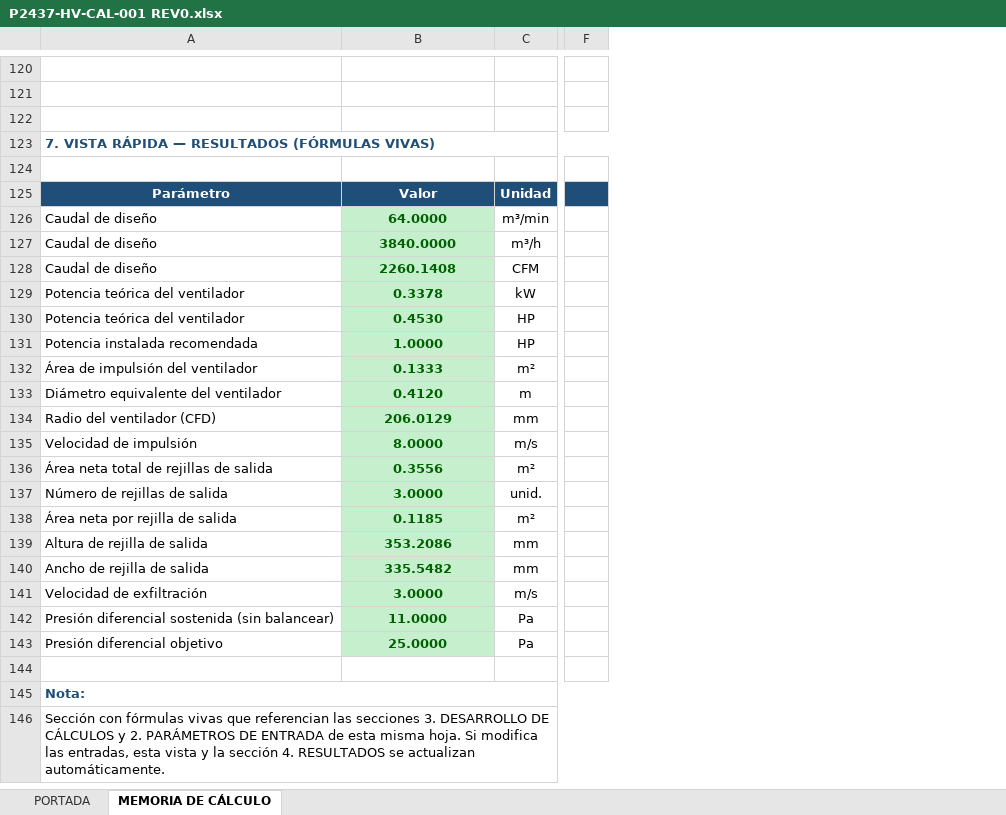
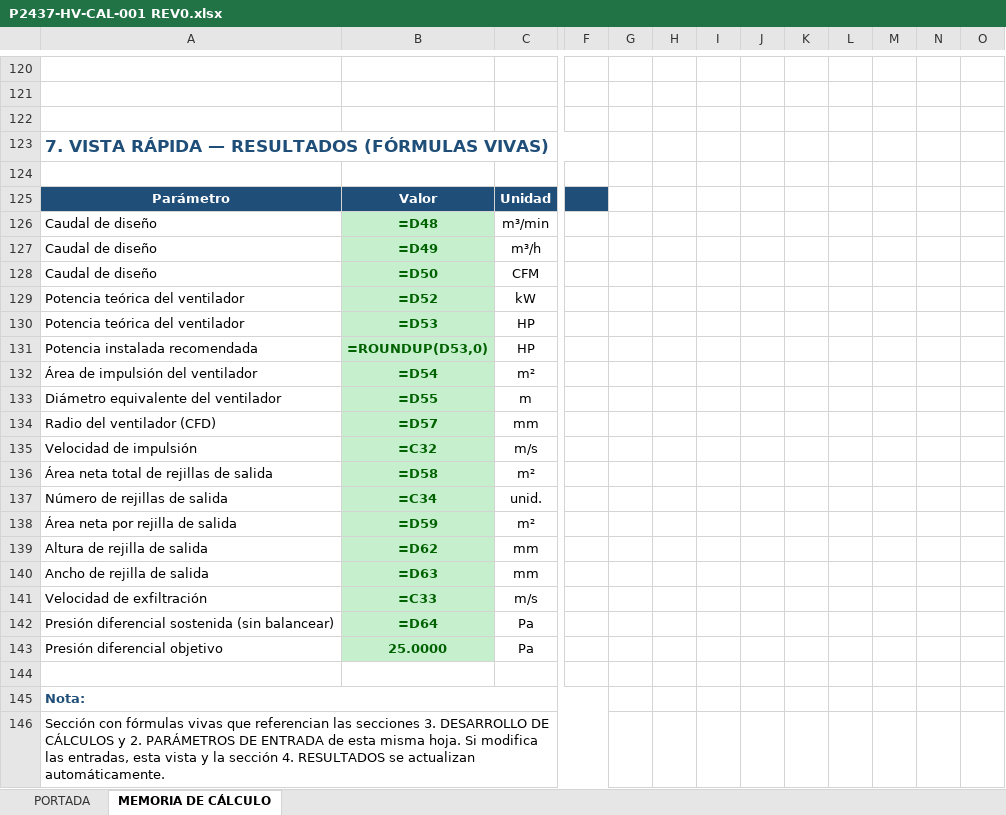
Before and after one commit to INGENDESING/BRINSA-P2437-VENTILACION-LABORATORIO, an Excel workbook: Emisiones/2.0 HV-MEMORIAS DE CALCULO/P2437-HV-CAL-001 REV0.xlsx, sheet MEMORIA DE CÁLCULO, drawn as a sheet; only a part is shown, gaps mark what is left out; values as stored, in another font and other column widths than the file's, no borders; formulas without a stored value are shown as written; charts and pictures not drawn; removed rows and columns are numbered as before the commit, all else as after; the diff covers the shown part only; the diff names each change by its address in the sheet, - before the commit and + after, or states it on an @@ line.

```diff
--- a/Emisiones/2.0 HV-MEMORIAS DE CALCULO/P2437-HV-CAL-001 REV0.xlsx (sheet MEMORIA DE CÁLCULO)
+++ b/Emisiones/2.0 HV-MEMORIAS DE CALCULO/P2437-HV-CAL-001 REV0.xlsx (sheet MEMORIA DE CÁLCULO)
-column F, empty
+column F, empty
+column G, empty
+column H, empty
+column I, empty
+column J, empty
+column K, empty
+column L, empty
+column M, empty
+column N, empty
+column O, empty
@@ A123 text size: larger @@
-B126: 64.0000
+B126: =D48
-B127: 3840.0000
+B127: =D49
-B128: 2260.1408
+B128: =D50
-B129: 0.3378
+B129: =D52
-B130: 0.4530
+B130: =D53
-B131: 1.0000
+B131: =ROUNDUP(D53,0)
-B132: 0.1333
+B132: =D54
-B133: 0.4120
+B133: =D55
-B134: 206.0129
+B134: =D57
-B135: 8.0000
+B135: =C32
-B136: 0.3556
+B136: =D58
-B137: 3.0000
+B137: =C34
-B138: 0.1185
+B138: =D59
-B139: 353.2086
+B139: =D62
-B140: 335.5482
+B140: =D63
-B141: 3.0000
+B141: =C33
-B142: 11.0000
+B142: =D64
```
Also changed, not shown: 4 added rows, 4 removed rows, 54 edited cells, cell formats and merged cells elsewhere in this sheet, sheet PORTADA, charts or pictures, Emisiones/3.0 HV-HOJAS DE DATOS/P2437-HV-DTS-001 REV0.xlsx, Emisiones/3.0 HV-HOJAS DE DATOS/P2437-HV-DTS-002 REV0.xlsx, 23 other files.
